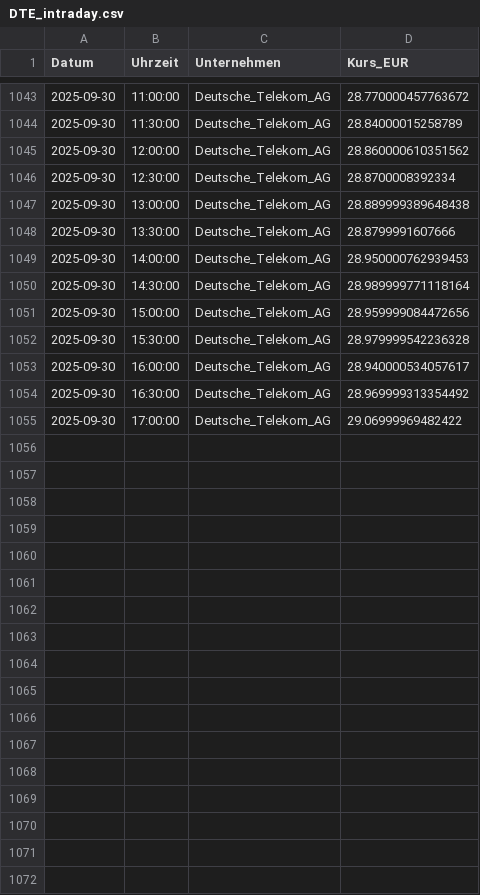
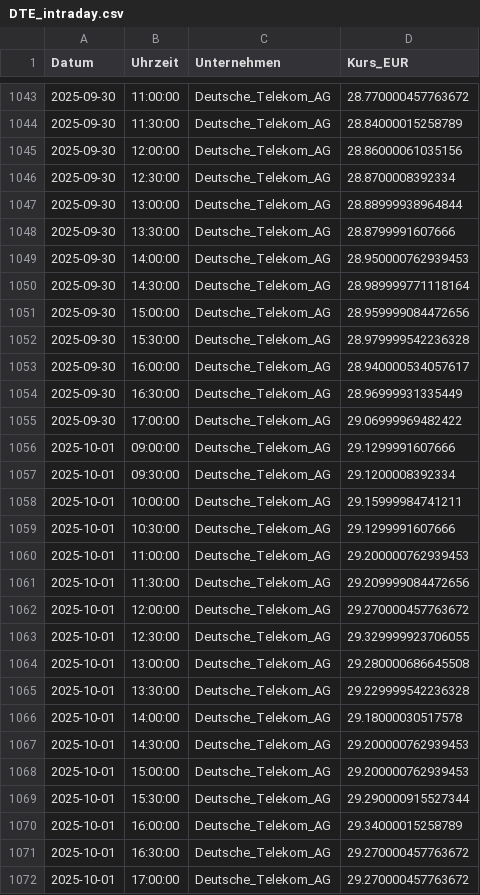
Before and after one commit to FelixSchunder/XetraIntraday, a CSV file: DTE_intraday.csv, drawn as a sheet; only a part is shown, gaps mark what is left out; the diff covers the shown part only.

Commit message:
Entries 0110

```diff
--- a/DTE_intraday.csv
+++ b/DTE_intraday.csv
@@ -1044,5 +1044,5 @@ Datum,Uhrzeit,Unternehmen,Kurs_EUR
 2025-09-30,11:30:00,Deutsche_Telekom_AG,28.84000015258789
-2025-09-30,12:00:00,Deutsche_Telekom_AG,28.860000610351562
+2025-09-30,12:00:00,Deutsche_Telekom_AG,28.86000061035156
 2025-09-30,12:30:00,Deutsche_Telekom_AG,28.8700008392334
-2025-09-30,13:00:00,Deutsche_Telekom_AG,28.889999389648438
+2025-09-30,13:00:00,Deutsche_Telekom_AG,28.88999938964844
 2025-09-30,13:30:00,Deutsche_Telekom_AG,28.8799991607666
@@ -1053,3 +1053,20 @@ Datum,Uhrzeit,Unternehmen,Kurs_EUR
 2025-09-30,16:00:00,Deutsche_Telekom_AG,28.940000534057617
-2025-09-30,16:30:00,Deutsche_Telekom_AG,28.969999313354492
+2025-09-30,16:30:00,Deutsche_Telekom_AG,28.96999931335449
 2025-09-30,17:00:00,Deutsche_Telekom_AG,29.06999969482422
+2025-10-01,09:00:00,Deutsche_Telekom_AG,29.1299991607666
+2025-10-01,09:30:00,Deutsche_Telekom_AG,29.1200008392334
+2025-10-01,10:00:00,Deutsche_Telekom_AG,29.15999984741211
+2025-10-01,10:30:00,Deutsche_Telekom_AG,29.1299991607666
+2025-10-01,11:00:00,Deutsche_Telekom_AG,29.200000762939453
+2025-10-01,11:30:00,Deutsche_Telekom_AG,29.209999084472656
+2025-10-01,12:00:00,Deutsche_Telekom_AG,29.270000457763672
+2025-10-01,12:30:00,Deutsche_Telekom_AG,29.329999923706055
+2025-10-01,13:00:00,Deutsche_Telekom_AG,29.280000686645508
+2025-10-01,13:30:00,Deutsche_Telekom_AG,29.229999542236328
+2025-10-01,14:00:00,Deutsche_Telekom_AG,29.18000030517578
+2025-10-01,14:30:00,Deutsche_Telekom_AG,29.200000762939453
+2025-10-01,15:00:00,Deutsche_Telekom_AG,29.200000762939453
+2025-10-01,15:30:00,Deutsche_Telekom_AG,29.290000915527344
+2025-10-01,16:00:00,Deutsche_Telekom_AG,29.34000015258789
+2025-10-01,16:30:00,Deutsche_Telekom_AG,29.270000457763672
+2025-10-01,17:00:00,Deutsche_Telekom_AG,29.270000457763672
```
Also changed, not shown: 1 edited cell elsewhere in this file, ALV_intraday.csv, RHM_intraday.csv, 1 other file.
